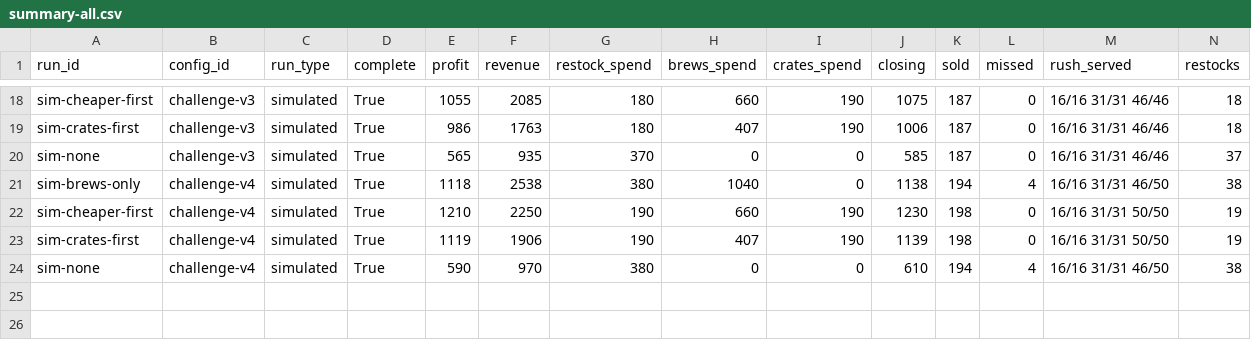
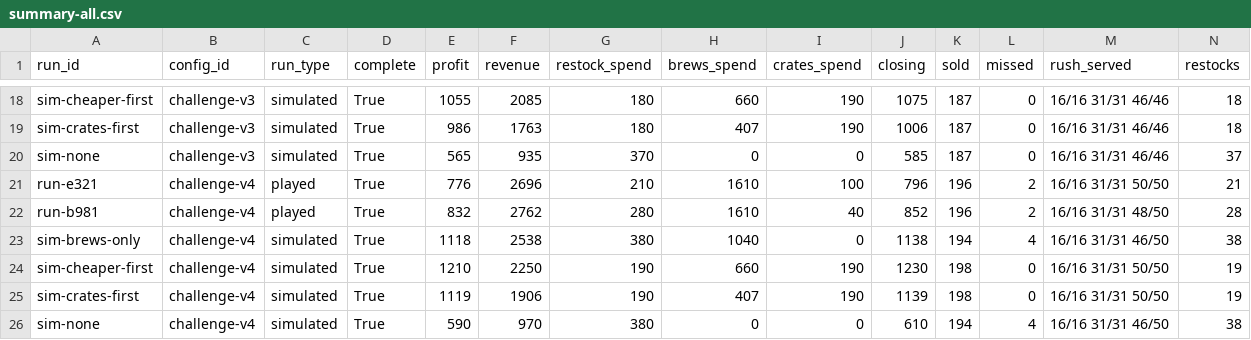
Before and after one commit to cut-it-out/dungeon-counter, a CSV file: balancing/summary-all.csv, drawn as a sheet; only a part is shown, gaps mark what is left out; rows hold the shown columns only; the diff names each change by its address in the sheet, - before the commit and + after, or states it on an @@ line.

Commit message:
Two challenge-v4 played runs; S16 refreshed: v4 reading, learning-effect limit, conclusion; dashboard data regenerated

```diff
--- a/balancing/summary-all.csv
+++ b/balancing/summary-all.csv
+row 21: run-e321 | challenge-v4 | played | True | 776 | 2696 | 210 | 1610 | 100 | 796 | 196 | 2 | 16/16 31/31 50/50 | 21
+row 22: run-b981 | challenge-v4 | played | True | 832 | 2762 | 280 | 1610 | 40 | 852 | 196 | 2 | 16/16 31/31 48/50 | 28
```
Also changed, not shown: 4 other files.
